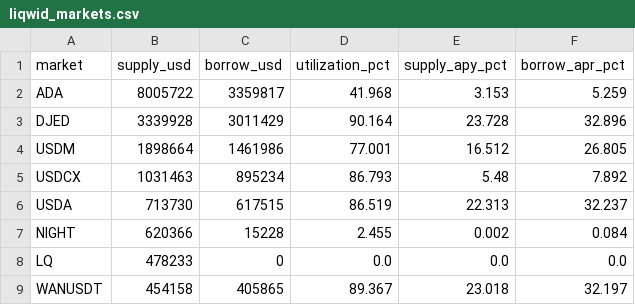
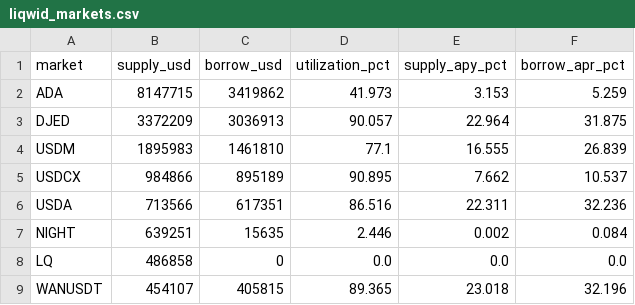
Before and after one commit to elliot-agento/cardano-record, a CSV file: data/csv/liqwid_markets.csv, drawn as a sheet; only a part is shown; the diff covers the shown part only.

```diff
--- a/data/csv/liqwid_markets.csv
+++ b/data/csv/liqwid_markets.csv
@@ -1,9 +1,9 @@
 market,supply_usd,borrow_usd,utilization_pct,supply_apy_pct,borrow_apr_pct
-ADA,8005722,3359817,41.968,3.153,5.259
-DJED,3339928,3011429,90.164,23.728,32.896
-USDM,1898664,1461986,77.001,16.512,26.805
-USDCX,1031463,895234,86.793,5.48,7.892
-USDA,713730,617515,86.519,22.313,32.237
-NIGHT,620366,15228,2.455,0.002,0.084
-LQ,478233,0,0.0,0.0,0.0
-WANUSDT,454158,405865,89.367,23.018,32.197
+ADA,8147715,3419862,41.973,3.153,5.259
+DJED,3372209,3036913,90.057,22.964,31.875
+USDM,1895983,1461810,77.1,16.555,26.839
+USDCX,984866,895189,90.895,7.662,10.537
+USDA,713566,617351,86.516,22.311,32.236
+NIGHT,639251,15635,2.446,0.002,0.084
+LQ,486858,0,0.0,0.0,0.0
+WANUSDT,454107,405815,89.365,23.018,32.196
```
Also changed, not shown: 34 edited cells elsewhere in this file, data/csv/strike_cross_venue.csv, 57 other files.
